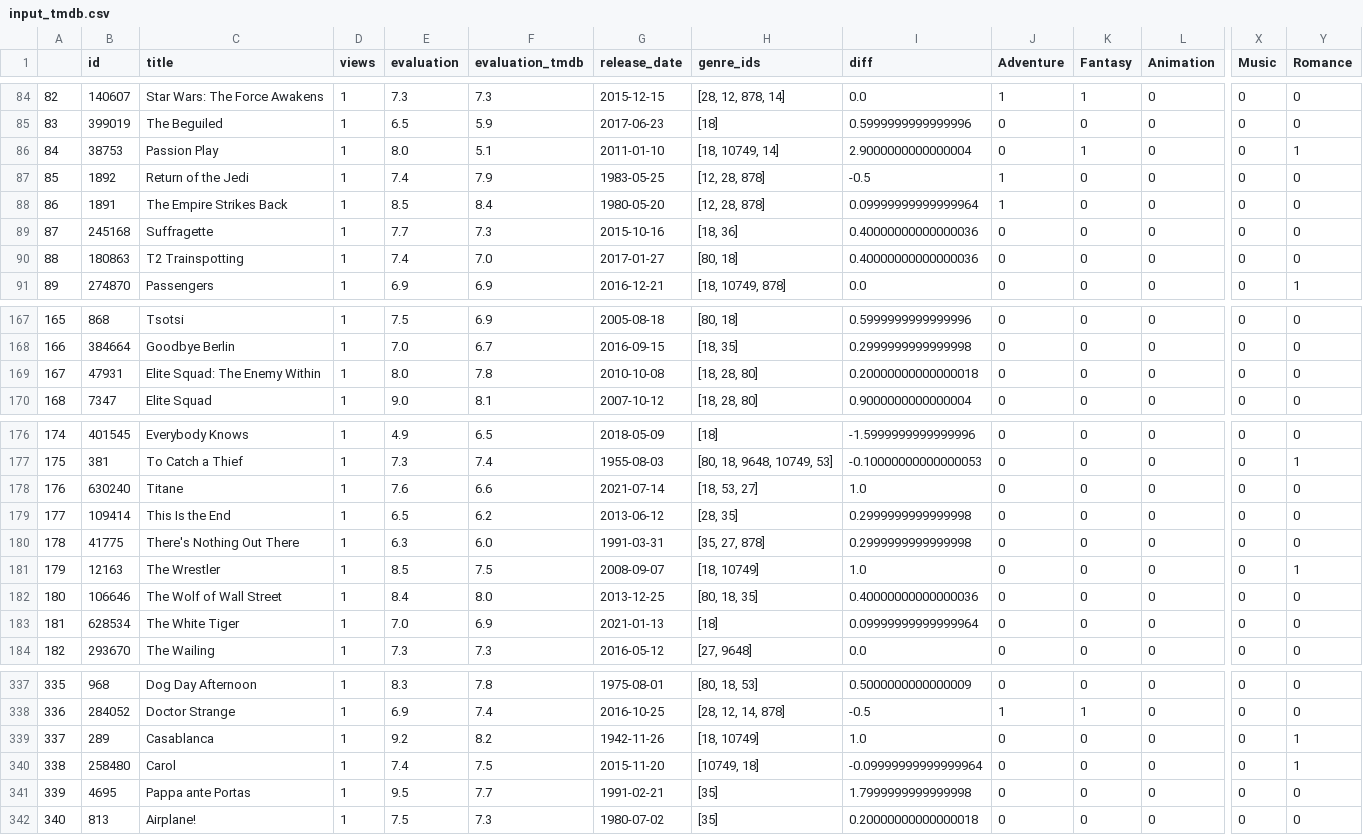
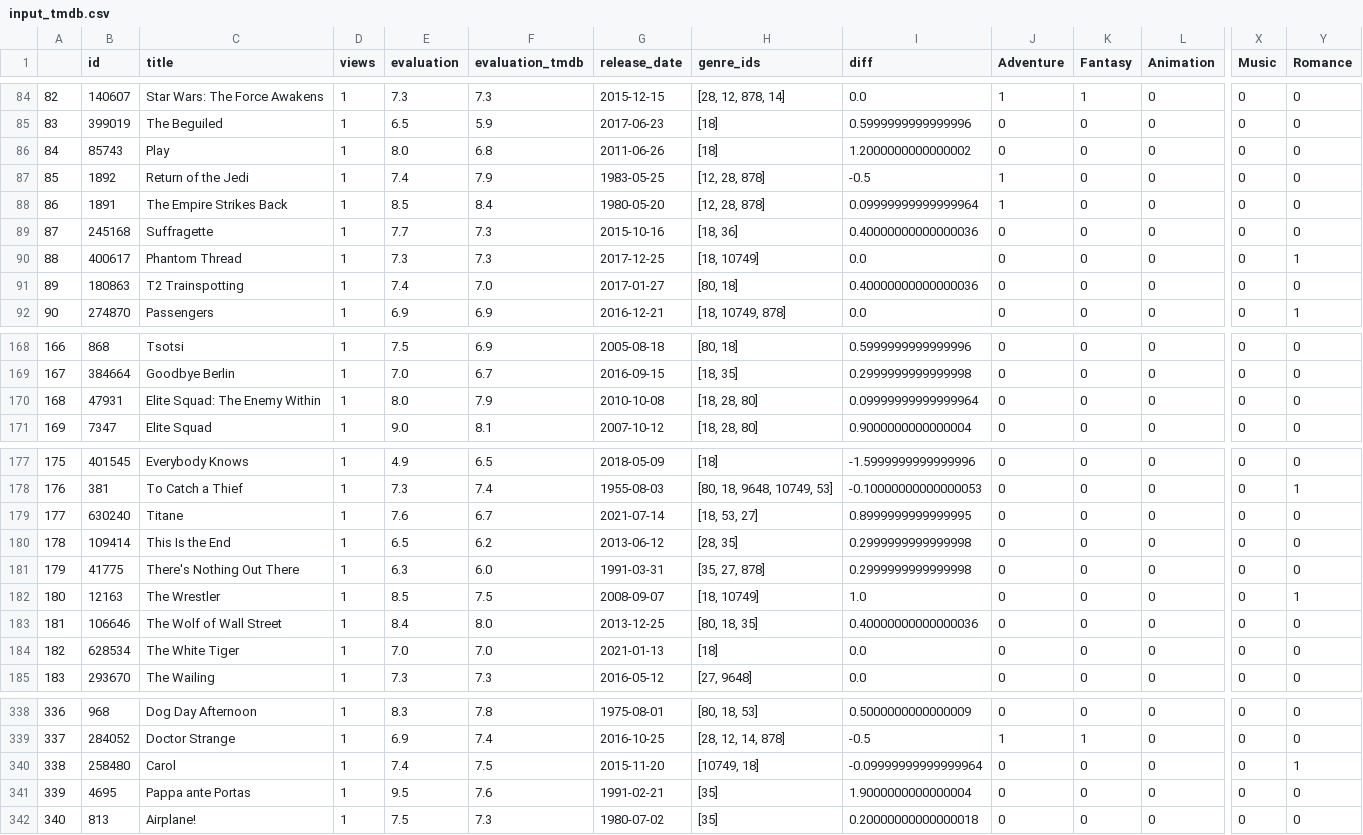
Before and after one commit to muellermax/movie-opera-diary, a CSV file: wrangling_scripts/input_tmdb.csv, drawn as a sheet; only a part is shown, gaps mark what is left out; removed rows and columns are numbered as before the commit, all else as after; rows hold the shown columns only; the diff covers the shown part only; the diff names each change by its address in the sheet, - before the commit and + after, or states it on an @@ line.

```diff
--- a/wrangling_scripts/input_tmdb.csv
+++ b/wrangling_scripts/input_tmdb.csv
-B86 (id): 38753
+B86 (id): 85743
-C86 (title): Passion Play
+C86 (title): Play
-F86 (evaluation_tmdb): 5.1
+F86 (evaluation_tmdb): 6.8
-G86 (release_date): 2011-01-10
+G86 (release_date): 2011-06-26
-H86 (genre_ids): [18, 10749, 14]
+H86 (genre_ids): [18]
-I86 (diff): 2.9000000000000004
+I86 (diff): 1.2000000000000002
-K86 (Fantasy): 1
+K86 (Fantasy): 0
-Y86 (Romance): 1
+Y86 (Romance): 0
+row 90: 88 | 400617 | Phantom Thread | 1 | 7.3 | 7.3 | 2017-12-25 | [18, 10749] | 0.0 | 0 | 0 | 0 | 0 | 1
@@ column A renumbered between rows 91 and 339 @@
-F170 (evaluation_tmdb): 7.8
+F170 (evaluation_tmdb): 7.9
-I170 (diff): 0.20000000000000018
+I170 (diff): 0.09999999999999964
-F179 (evaluation_tmdb): 6.6
+F179 (evaluation_tmdb): 6.7
-I179 (diff): 1.0
+I179 (diff): 0.8999999999999995
-F184 (evaluation_tmdb): 6.9
+F184 (evaluation_tmdb): 7.0
-I184 (diff): 0.09999999999999964
+I184 (diff): 0.0
-row 339: 337 | 289 | Casablanca | 1 | 9.2 | 8.2 | 1942-11-26 | [18, 10749] | 1.0 | 0 | 0 | 0 | 0 | 1
-F341 (evaluation_tmdb): 7.7
+F341 (evaluation_tmdb): 7.6
-I341 (diff): 1.7999999999999998
+I341 (diff): 1.9000000000000004
```
Also changed, not shown: 12 edited cells elsewhere in this file, wrangling_scripts/input_all.csv, wrangling_scripts/input_movies.csv, 1 other file.
